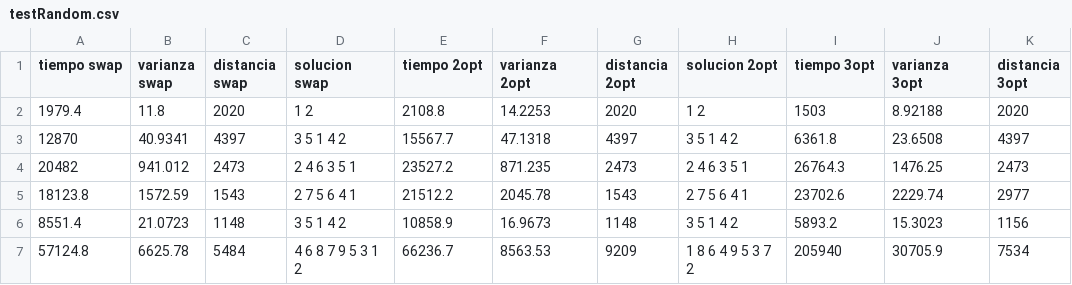
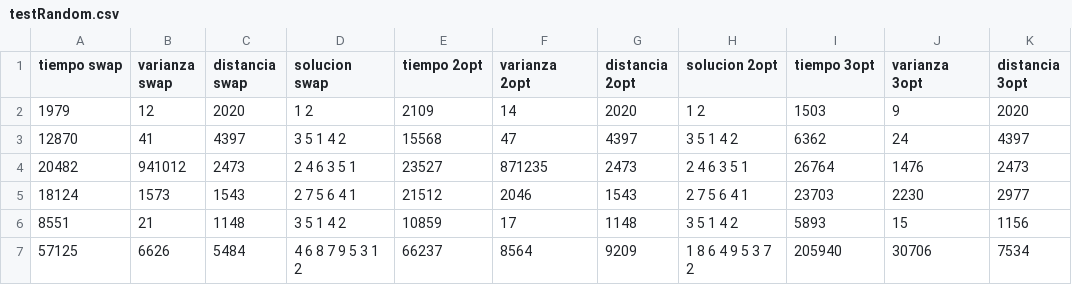
Before and after one commit to guidotripodi/algo3_20162c, a CSV file: tp3/ej3-test/testRandom.csv, drawn as a sheet; only a part is shown; the diff covers the shown part only; the diff names each change by its address in the sheet, - before the commit and + after, or states it on an @@ line.

```diff
--- a/tp3/ej3-test/testRandom.csv
+++ b/tp3/ej3-test/testRandom.csv
-A2 (tiempo swap): 1979.4
+A2 (tiempo swap): 1979
-B2 (varianza swap): 11.8
+B2 (varianza swap): 12
-E2 (tiempo 2opt): 2108.8
+E2 (tiempo 2opt): 2109
-F2 (varianza 2opt): 14.2253
+F2 (varianza 2opt): 14
-J2 (varianza 3opt): 8.92188
+J2 (varianza 3opt): 9
-B3 (varianza swap): 40.9341
+B3 (varianza swap): 41
-E3 (tiempo 2opt): 15567.7
+E3 (tiempo 2opt): 15568
-F3 (varianza 2opt): 47.1318
+F3 (varianza 2opt): 47
-I3 (tiempo 3opt): 6361.8
+I3 (tiempo 3opt): 6362
-J3 (varianza 3opt): 23.6508
+J3 (varianza 3opt): 24
-B4 (varianza swap): 941.012
+B4 (varianza swap): 941012
-E4 (tiempo 2opt): 23527.2
+E4 (tiempo 2opt): 23527
-F4 (varianza 2opt): 871.235
+F4 (varianza 2opt): 871235
-I4 (tiempo 3opt): 26764.3
+I4 (tiempo 3opt): 26764
-J4 (varianza 3opt): 1476.25
+J4 (varianza 3opt): 1476
-A5 (tiempo swap): 18123.8
+A5 (tiempo swap): 18124
-B5 (varianza swap): 1572.59
+B5 (varianza swap): 1573
-E5 (tiempo 2opt): 21512.2
+E5 (tiempo 2opt): 21512
-F5 (varianza 2opt): 2045.78
+F5 (varianza 2opt): 2046
-I5 (tiempo 3opt): 23702.6
+I5 (tiempo 3opt): 23703
-J5 (varianza 3opt): 2229.74
+J5 (varianza 3opt): 2230
-A6 (tiempo swap): 8551.4
+A6 (tiempo swap): 8551
-B6 (varianza swap): 21.0723
+B6 (varianza swap): 21
-E6 (tiempo 2opt): 10858.9
+E6 (tiempo 2opt): 10859
-F6 (varianza 2opt): 16.9673
+F6 (varianza 2opt): 17
-I6 (tiempo 3opt): 5893.2
+I6 (tiempo 3opt): 5893
-J6 (varianza 3opt): 15.3023
+J6 (varianza 3opt): 15
-A7 (tiempo swap): 57124.8
+A7 (tiempo swap): 57125
-B7 (varianza swap): 6625.78
+B7 (varianza swap): 6626
-E7 (tiempo 2opt): 66236.7
+E7 (tiempo 2opt): 66237
-F7 (varianza 2opt): 8563.53
+F7 (varianza 2opt): 8564
-J7 (varianza 3opt): 30705.9
+J7 (varianza 3opt): 30706
```
Also changed, not shown: 61 edited cells elsewhere in this file, tp3/ej3-test/ej5.csv, tp3/ej3-test/testAnillos.csv, 42 other files.
